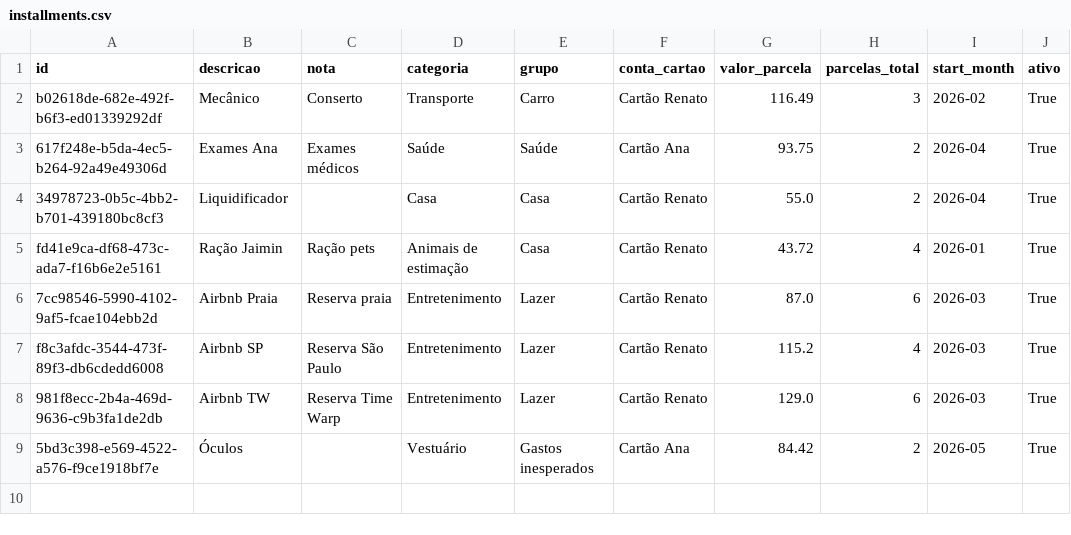
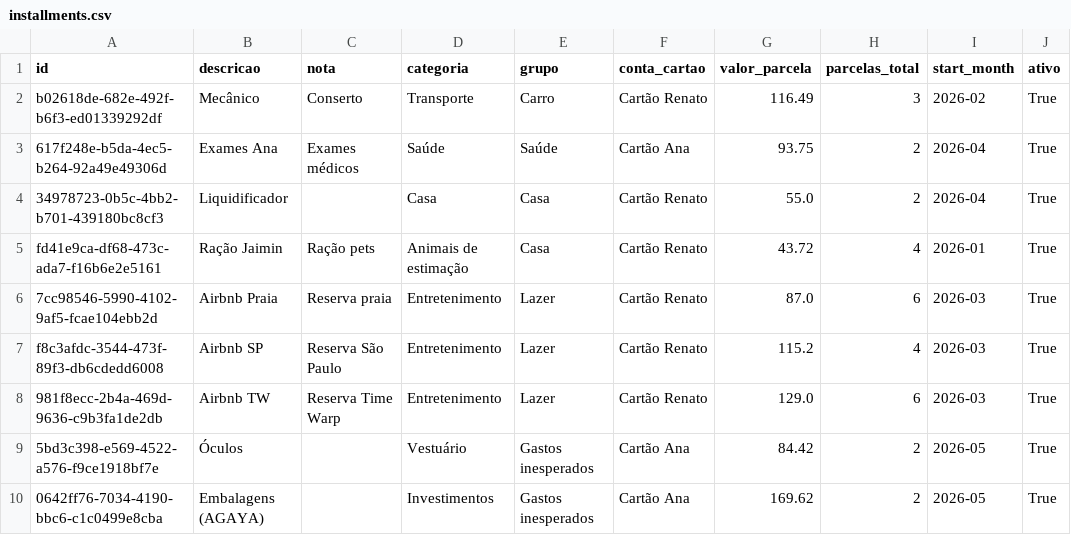
Before and after one commit to czrstar/finance-dashboard-zappro, a CSV file: data/installments.csv, drawn as a sheet; the diff names each change by its address in the sheet, - before the commit and + after, or states it on an @@ line.

Commit message:
auto: update data/installments.csv

```diff
--- a/data/installments.csv
+++ b/data/installments.csv
+row 10: 0642ff76-7034-4190-bbc6-c1c0499e8cba | Embalagens (AGAYA) |  | Investimentos | Gastos inesperados | Cartão Ana | 169.62 | 2 | 2026-05 | True
```
